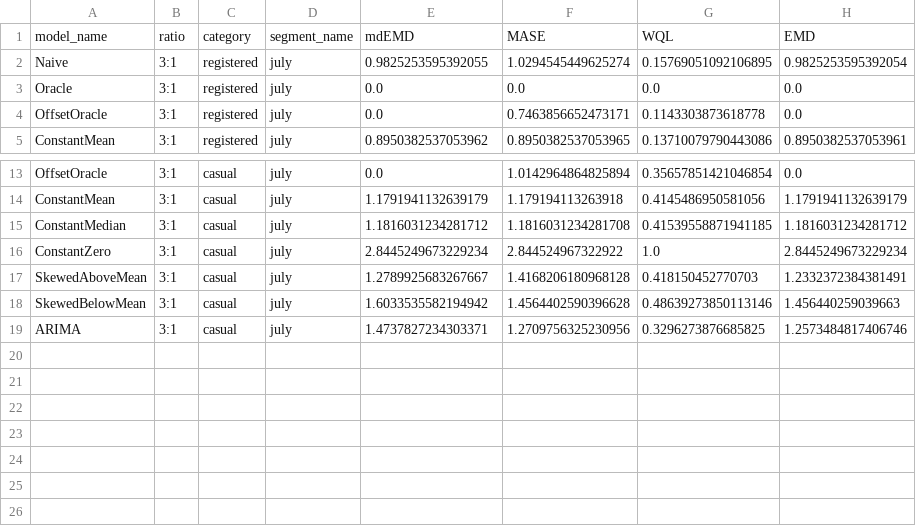
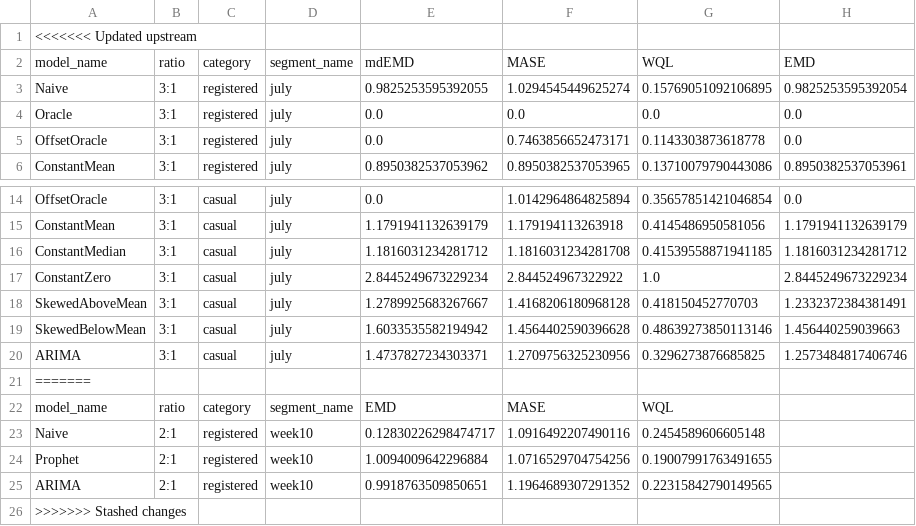
Before and after one commit to lxkarp/timeseries-modeling, a CSV file: out/results_metrics.csv, drawn as a sheet; only a part is shown, gaps mark what is left out; the diff names each change by its address in the sheet, - before the commit and + after, or states it on an @@ line.

```diff
--- a/out/results_metrics.csv
+++ b/out/results_metrics.csv
+row 1: <<<<<<< Updated upstream
+row 21: =======
+row 22: model_name | ratio | category | segment_name | EMD | MASE | WQL
+row 23: Naive | 2:1 | registered | week10 | 0.12830226298474717 | 1.0916492207490116 | 0.2454589606605148
+row 24: Prophet | 2:1 | registered | week10 | 1.0094009642296884 | 1.0716529704754256 | 0.19007991763491655
+row 25: ARIMA | 2:1 | registered | week10 | 0.9918763509850651 | 1.1964689307291352 | 0.22315842790149565
+row 26: >>>>>>> Stashed changes
```
Also changed, not shown: 1 other file.
